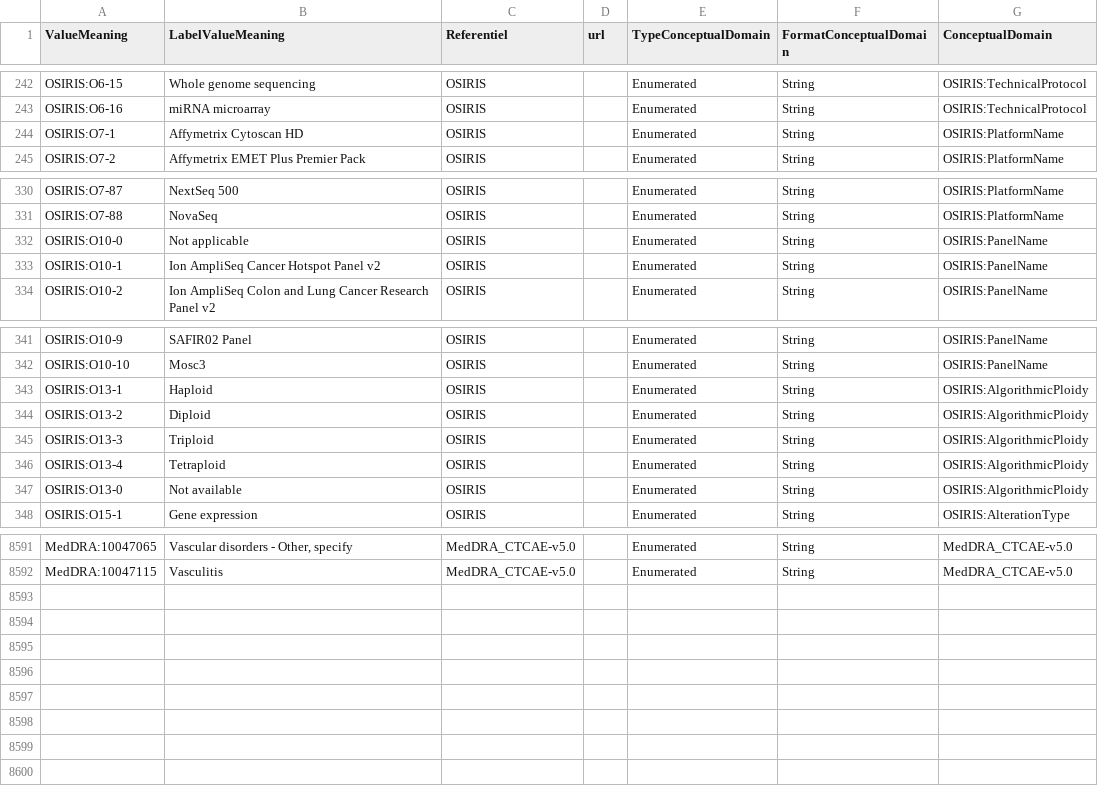
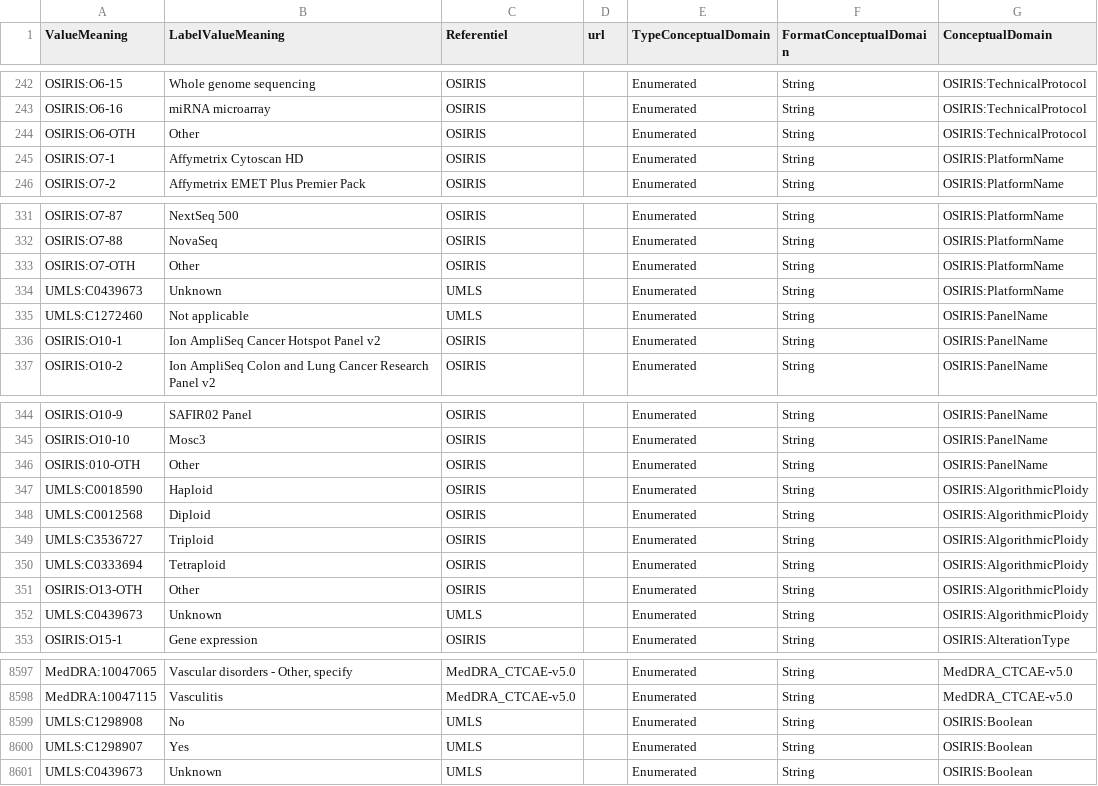
Before and after one commit to tbaudier/OSIRIS, a TSV file: data/ConceptualDomain.tsv, drawn as a sheet; only a part is shown, gaps mark what is left out; addresses are those after the commit; the diff covers the shown part only; the diff names each change by its address in the sheet, - before the commit and + after, or states it on an @@ line.

```diff
--- a/data/ConceptualDomain.tsv
+++ b/data/ConceptualDomain.tsv
+row 244: OSIRIS:O6-OTH | Other | OSIRIS |  | Enumerated | String | OSIRIS:TechnicalProtocol
+row 333: OSIRIS:O7-OTH | Other | OSIRIS |  | Enumerated | String | OSIRIS:PlatformName
+row 334: UMLS:C0439673 | Unknown | UMLS |  | Enumerated | String | OSIRIS:PlatformName
@@ column A (ValueMeaning) renumbered between rows 335 and 403 @@
-C335 (Referentiel): OSIRIS
+C335 (Referentiel): UMLS
+row 346: OSIRIS:010-OTH | Other | OSIRIS |  | Enumerated | String | OSIRIS:PanelName
-B351 (LabelValueMeaning): Not available
+B351 (LabelValueMeaning): Other
+row 352: UMLS:C0439673 | Unknown | UMLS |  | Enumerated | String | OSIRIS:AlgorithmicPloidy
+row 8599: UMLS:C1298908 | No | UMLS |  | Enumerated | String | OSIRIS:Boolean
+row 8600: UMLS:C1298907 | Yes | UMLS |  | Enumerated | String | OSIRIS:Boolean
+row 8601: UMLS:C0439673 | Unknown | UMLS |  | Enumerated | String | OSIRIS:Boolean
```
Also changed, not shown: 1 added row and 7 edited cells elsewhere in this file, data/DataElementConcept.tsv.
